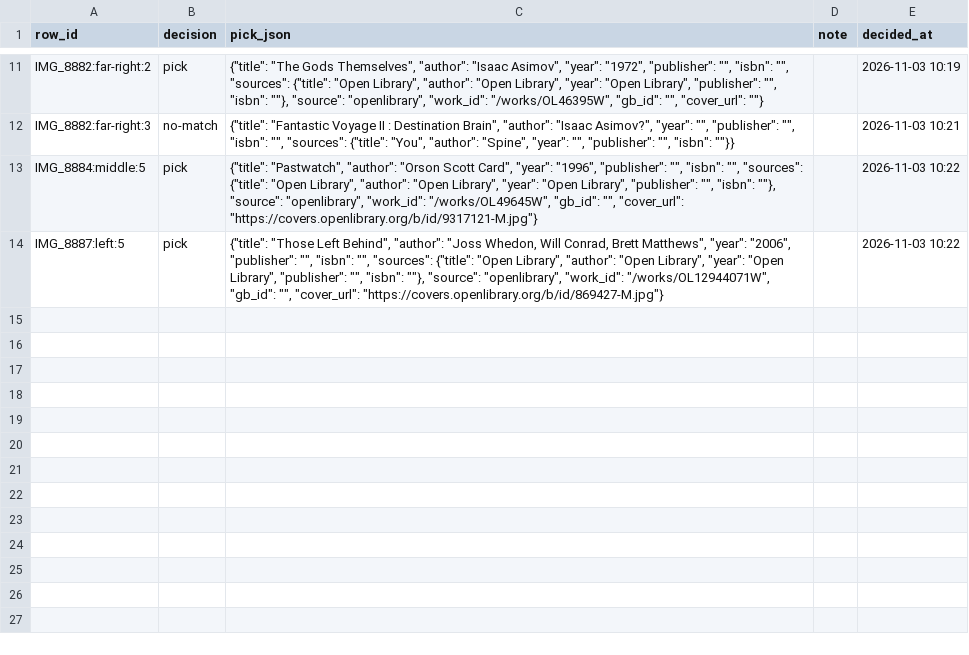
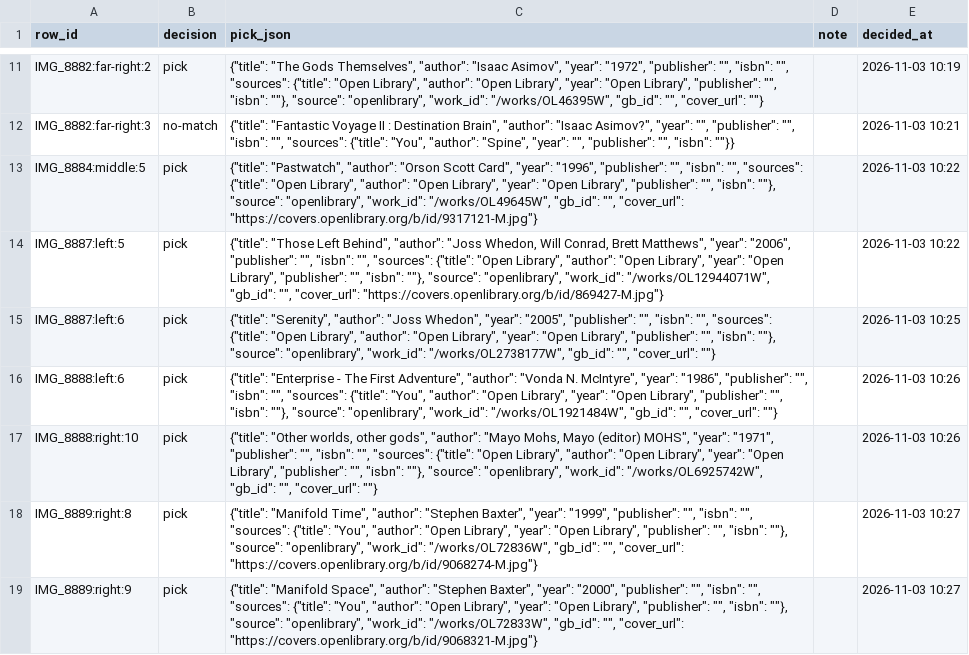
Before and after one commit to sgwoods/virtual-bookshelf, a CSV file: data/overrides.csv, drawn as a sheet; only a part is shown, gaps mark what is left out.

Commit message:
Review: 18 decisions; matched 484, confirmed 18, to review 14

```diff
--- a/data/overrides.csv
+++ b/data/overrides.csv
@@ -14 +14,6 @@ IMG_8884:middle:5,pick,"{""title"": ""Pastwatch"", ""author"": ""Orson Scott Car
 IMG_8887:left:5,pick,"{""title"": ""Those Left Behind"", ""author"": ""Joss Whedon, Will Conrad, Brett Matthews"", ""year"": ""2006"", ""publisher"": """", ""isbn"": """", ""sources"": {""title"": ""Open Library"", ""author"": ""Open Library"", ""year"": ""Open Library"", ""publisher"": """", ""isbn"": """"}, ""source"": ""openlibrary"", ""work_id"": ""/works/OL12944071W"", ""gb_id"": """", ""cover_url"": ""https://covers.openlibrary.org/b/id/869427-M.jpg""}",,2026-11-03 10:22
+IMG_8887:left:6,pick,"{""title"": ""Serenity"", ""author"": ""Joss Whedon"", ""year"": ""2005"", ""publisher"": """", ""isbn"": """", ""sources"": {""title"": ""Open Library"", ""author"": ""Open Library"", ""year"": ""Open Library"", ""publisher"": """", ""isbn"": """"}, ""source"": ""openlibrary"", ""work_id"": ""/works/OL2738177W"", ""gb_id"": """", ""cover_url"": """"}",,2026-11-03 10:25
+IMG_8888:left:6,pick,"{""title"": ""Enterprise  - The First Adventure"", ""author"": ""Vonda N. McIntyre"", ""year"": ""1986"", ""publisher"": """", ""isbn"": """", ""sources"": {""title"": ""You"", ""author"": ""Open Library"", ""year"": ""Open Library"", ""publisher"": """", ""isbn"": """"}, ""source"": ""openlibrary"", ""work_id"": ""/works/OL1921484W"", ""gb_id"": """", ""cover_url"": """"}",,2026-11-03 10:26
+IMG_8888:right:10,pick,"{""title"": ""Other worlds, other gods"", ""author"": ""Mayo Mohs, Mayo (editor) MOHS"", ""year"": ""1971"", ""publisher"": """", ""isbn"": """", ""sources"": {""title"": ""Open Library"", ""author"": ""Open Library"", ""year"": ""Open Library"", ""publisher"": """", ""isbn"": """"}, ""source"": ""openlibrary"", ""work_id"": ""/works/OL6925742W"", ""gb_id"": """", ""cover_url"": """"}",,2026-11-03 10:26
+IMG_8889:right:8,pick,"{""title"": ""Manifold Time"", ""author"": ""Stephen Baxter"", ""year"": ""1999"", ""publisher"": """", ""isbn"": """", ""sources"": {""title"": ""You"", ""author"": ""Open Library"", ""year"": ""Open Library"", ""publisher"": """", ""isbn"": """"}, ""source"": ""openlibrary"", ""work_id"": ""/works/OL72836W"", ""gb_id"": """", ""cover_url"": ""https://covers.openlibrary.org/b/id/9068274-M.jpg""}",,2026-11-03 10:27
+IMG_8889:right:9,pick,"{""title"": ""Manifold Space"", ""author"": ""Stephen Baxter"", ""year"": ""2000"", ""publisher"": """", ""isbn"": """", ""sources"": {""title"": ""You"", ""author"": ""Open Library"", ""year"": ""Open Library"", ""publisher"": """", ""isbn"": """"}, ""source"": ""openlibrary"", ""work_id"": ""/works/OL72833W"", ""gb_id"": """", ""cover_url"": ""https://covers.openlibrary.org/b/id/9068321-M.jpg""}",,2026-11-03 10:27
```
Also changed, not shown: data/images.csv, data/resolved.csv, 3 other files.
